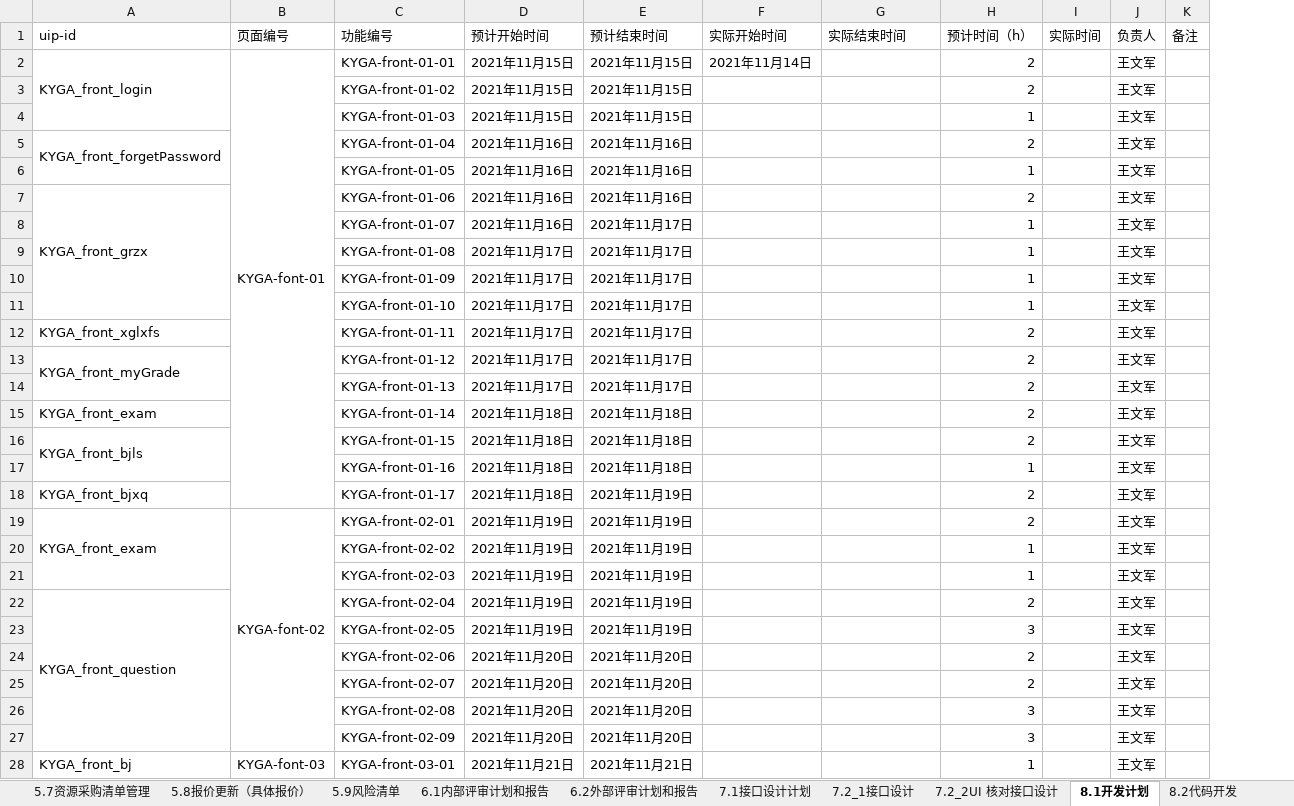
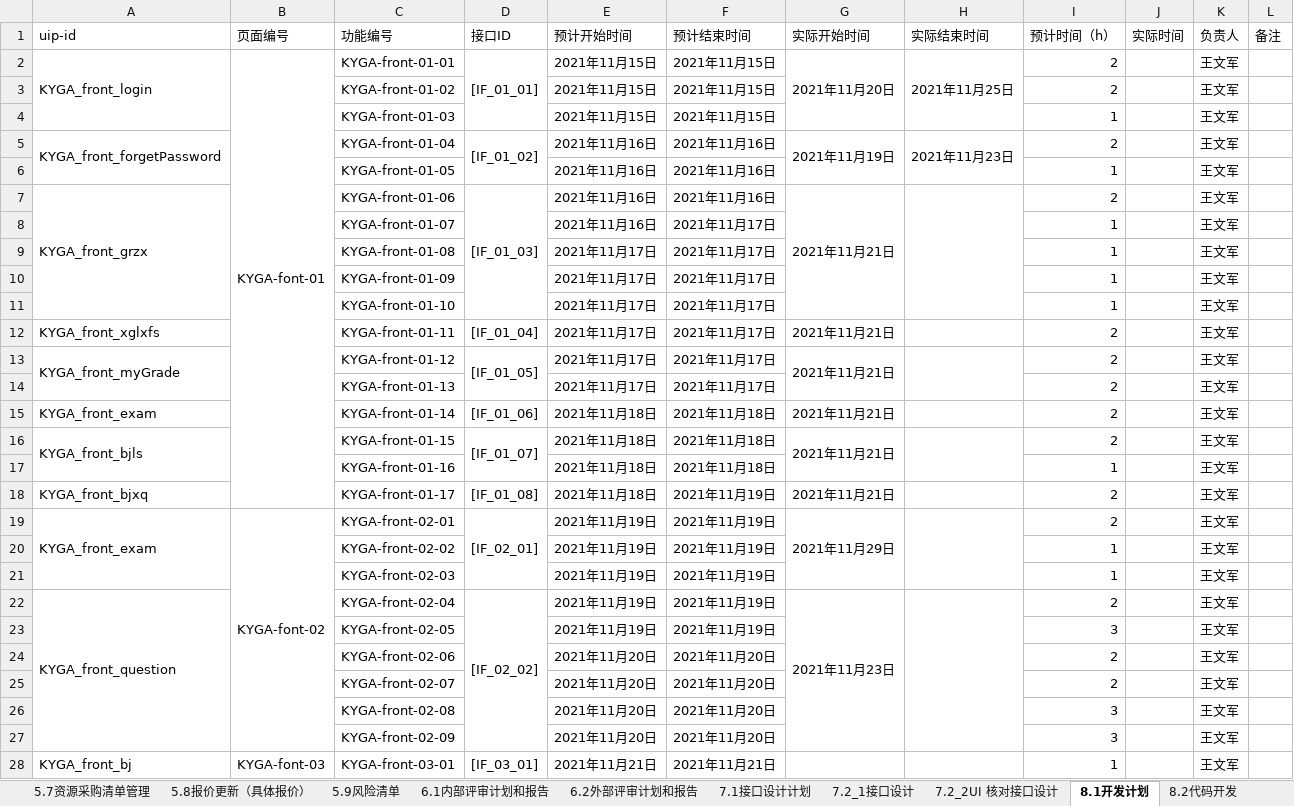
Before and after one commit to byurself/ndky_cx_pm_g1, an Excel workbook: PM_LSN_KYGA/PM_输出产物.xlsx, sheet 8.1开发计划, drawn as a sheet; only a part is shown; values as stored, in another font and other column widths than the file's, no cell formats; addresses are those after the commit; the diff covers the shown part only; the diff names each change by its address in the sheet, - before the commit and + after, or states it on an @@ line.

Commit message:
[PM_WEEK8][TBC]更新流程7、8输出产物

```diff
--- a/PM_LSN_KYGA/PM_输出产物.xlsx (sheet 8.1开发计划)
+++ b/PM_LSN_KYGA/PM_输出产物.xlsx (sheet 8.1开发计划)
+column D (接口ID), rows 2-28: [IF_01_01] |  |  | [IF_01_02] |  | [IF_01_03] |  |  |  |  | [IF_01_04] | [IF_01_05] |  | [IF_01_06] | [IF_01_07] |  | [IF_01_08] | [IF_02_01] |  |  | [IF_02_02] |  |  |  |  |  | [IF_03_01]
-G2 (实际开始时间): 2021年11月14日
+G2 (实际开始时间): 2021年11月20日
+G2:G4 merged
-H2 (实际结束时间): (empty)
+H2 (实际结束时间): 2021年11月25日
+H2:H4 merged
-G5 (实际开始时间): (empty)
+G5 (实际开始时间): 2021年11月19日
+G5:G6 merged
-H5 (实际结束时间): (empty)
+H5 (实际结束时间): 2021年11月23日
+H5:H6 merged
-G7 (实际开始时间): (empty)
+G7 (实际开始时间): 2021年11月21日
+G7:G11 merged
+H7:H11 merged
-G12:G13 (实际开始时间): (empty)
+G12:G13 (实际开始时间): 2021年11月21日
+G13:G14 merged
+H13:H14 merged
-G15:G16 (实际开始时间): (empty)
+G15:G16 (实际开始时间): 2021年11月21日
+G16:G17 merged
+H16:H17 merged
-G18 (实际开始时间): (empty)
+G18 (实际开始时间): 2021年11月21日
-G19 (实际开始时间): (empty)
+G19 (实际开始时间): 2021年11月29日
+G19:G21 merged
+H19:H21 merged
-G22 (实际开始时间): (empty)
+G22 (实际开始时间): 2021年11月23日
+G22:G27 merged
+H22:H27 merged
+G28:G35 merged
+H28:H35 merged
```
Also changed, not shown: 1 removed row, 3 edited cells and merged cells elsewhere in this sheet, sheet 7.1接口设计计划, cell formats.
